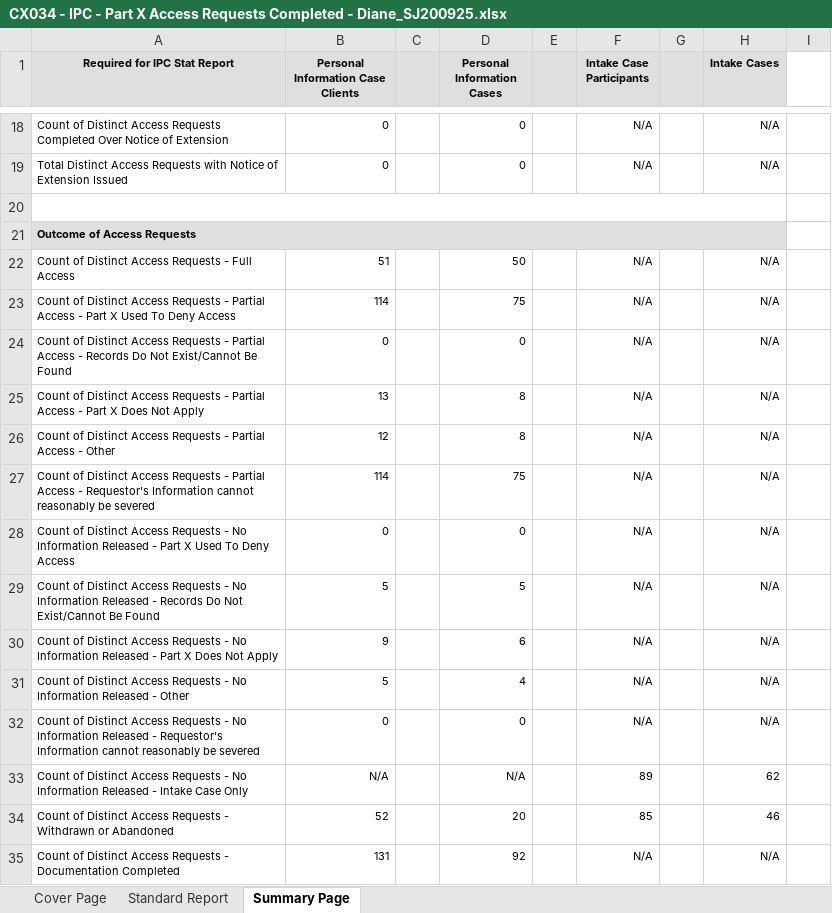
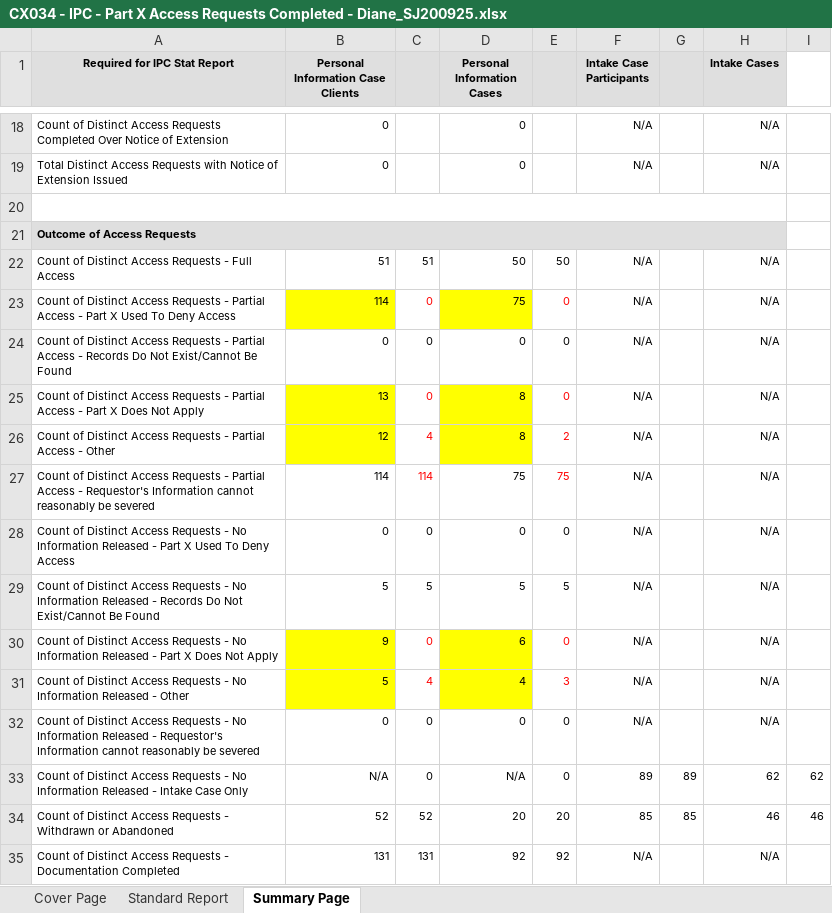
Before and after one commit to SUKH2022/cx034, an Excel workbook: CX034 - IPC - Part X Access Requests Completed - Diane_SJ200925.xlsx, sheet Summary Page, drawn as a sheet; only a part is shown, gaps mark what is left out; values as stored, in another font and other column widths than the file's, no borders; the diff covers the shown part only; the diff names each change by its address in the sheet, - before the commit and + after, or states it on an @@ line.

```diff
--- a/CX034 - IPC - Part X Access Requests Completed - Diane_SJ200925.xlsx (sheet Summary Page)
+++ b/CX034 - IPC - Part X Access Requests Completed - Diane_SJ200925.xlsx (sheet Summary Page)
-C22: (empty)
+C22: 51
-E22: (empty)
+E22: 50
-B23 fill: none
+B23 fill: #FFFF00
-C23:C25: (empty)
+C23:C25: 0
-D23 fill: none
+D23 fill: #FFFF00
-E23:E25: (empty)
+E23:E25: 0
-B25:B26 fill: none
+B25:B26 fill: #FFFF00
-D25:D26 fill: none
+D25:D26 fill: #FFFF00
-C26: (empty)
+C26: 4
-E26: (empty)
+E26: 2
-C27: (empty)
+C27: 114
-E27: (empty)
+E27: 75
-C28: (empty)
+C28: 0
-E28: (empty)
+E28: 0
-C29: (empty)
+C29: 5
-E29: (empty)
+E29: 5
-B30:B31 fill: none
+B30:B31 fill: #FFFF00
-C30: (empty)
+C30: 0
-D30:D31 fill: none
+D30:D31 fill: #FFFF00
-E30: (empty)
+E30: 0
-C31: (empty)
+C31: 4
-E31: (empty)
+E31: 3
-C32:C33: (empty)
+C32:C33: 0
-E32:E33: (empty)
+E32:E33: 0
-G33: (empty)
+G33: 89
-I33: (empty)
+I33: 62
-C34: (empty)
+C34: 52
-E34: (empty)
+E34: 20
-G34: (empty)
+G34: 85
-I34: (empty)
+I34: 46
-C35: (empty)
+C35: 131
-E35: (empty)
+E35: 92
```
Also changed, not shown: 6 edited cells elsewhere in this sheet, sheet Standard Report, 1 other file.
